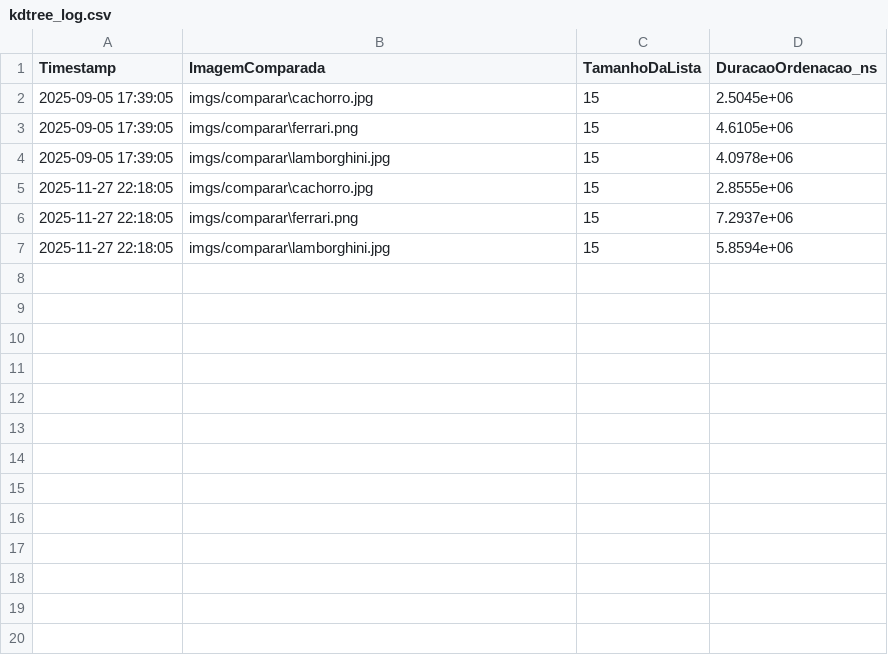
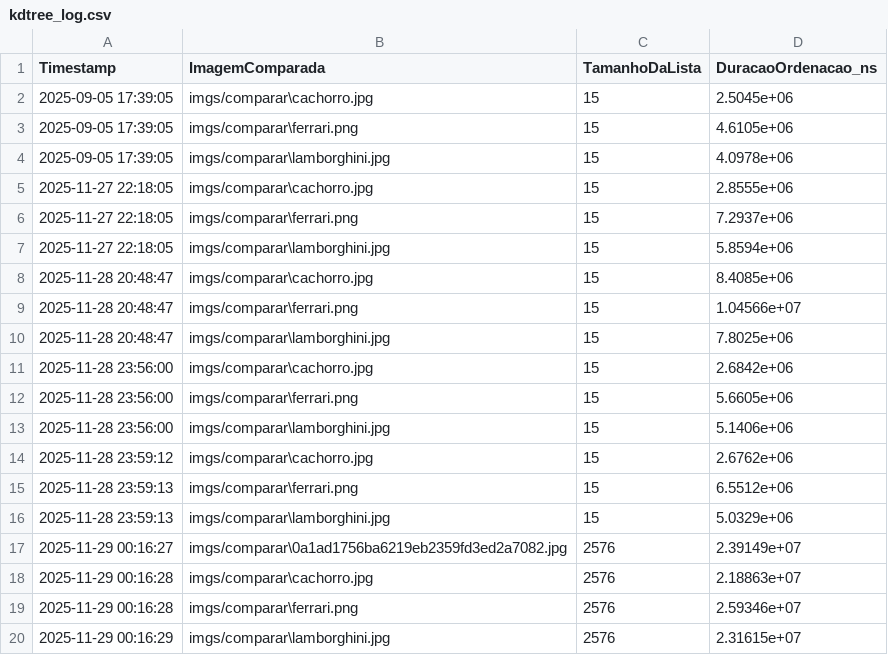
Before and after one commit to AndreLuizrc/TP2-PAA, a CSV file: log/kdtree_log.csv, drawn as a sheet; the diff names each change by its address in the sheet, - before the commit and + after, or states it on an @@ line.

```diff
--- a/log/kdtree_log.csv
+++ b/log/kdtree_log.csv
+row 8: 2025-11-28 20:48:47 | imgs/comparar\cachorro.jpg | 15 | 8.4085e+06
+row 9: 2025-11-28 20:48:47 | imgs/comparar\ferrari.png | 15 | 1.04566e+07
+row 10: 2025-11-28 20:48:47 | imgs/comparar\lamborghini.jpg | 15 | 7.8025e+06
+row 11: 2025-11-28 23:56:00 | imgs/comparar\cachorro.jpg | 15 | 2.6842e+06
+row 12: 2025-11-28 23:56:00 | imgs/comparar\ferrari.png | 15 | 5.6605e+06
+row 13: 2025-11-28 23:56:00 | imgs/comparar\lamborghini.jpg | 15 | 5.1406e+06
+row 14: 2025-11-28 23:59:12 | imgs/comparar\cachorro.jpg | 15 | 2.6762e+06
+row 15: 2025-11-28 23:59:13 | imgs/comparar\ferrari.png | 15 | 6.5512e+06
+row 16: 2025-11-28 23:59:13 | imgs/comparar\lamborghini.jpg | 15 | 5.0329e+06
+row 17: 2025-11-29 00:16:27 | imgs/comparar\0a1ad1756ba6219eb2359fd3ed2a7082.jpg | 2576 | 2.39149e+07
+row 18: 2025-11-29 00:16:28 | imgs/comparar\cachorro.jpg | 2576 | 2.18863e+07
+row 19: 2025-11-29 00:16:28 | imgs/comparar\ferrari.png | 2576 | 2.59346e+07
+row 20: 2025-11-29 00:16:29 | imgs/comparar\lamborghini.jpg | 2576 | 2.31615e+07
```
Also changed, not shown: log/list_log.csv, 15 other files.
